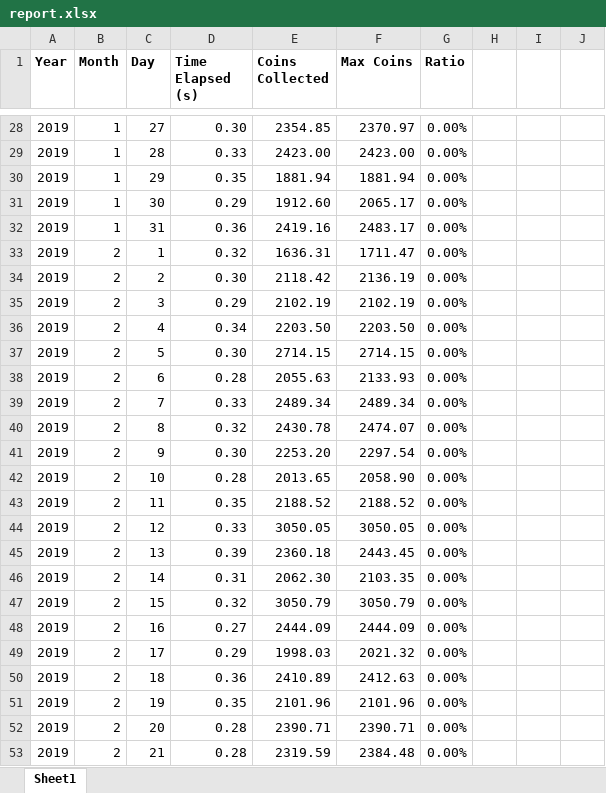
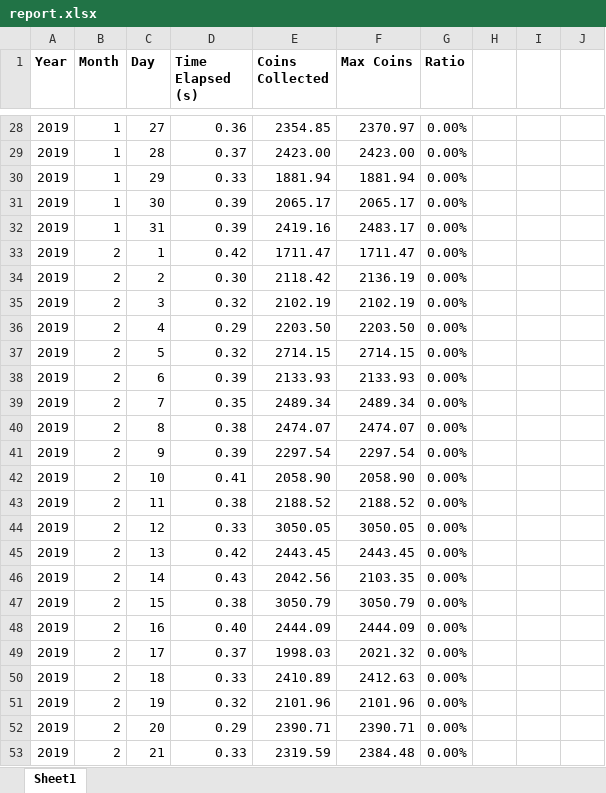
Before and after one commit to amariucaitheodor/informatics-large-practical, an Excel workbook: evaluator/report.xlsx, sheet Sheet1, drawn as a sheet; only a part is shown, gaps mark what is left out; values as stored, in another font and other column widths than the file's, no borders; conditional formats not drawn; the diff covers the shown part only; the diff names each change by its address in the sheet, - before the commit and + after, or states it on an @@ line.

```diff
--- a/evaluator/report.xlsx (sheet Sheet1)
+++ b/evaluator/report.xlsx (sheet Sheet1)
-D28 (Time Elapsed (s)): 0.30
+D28 (Time Elapsed (s)): 0.36
-D29 (Time Elapsed (s)): 0.33
+D29 (Time Elapsed (s)): 0.37
-D30 (Time Elapsed (s)): 0.35
+D30 (Time Elapsed (s)): 0.33
-D31 (Time Elapsed (s)): 0.29
+D31 (Time Elapsed (s)): 0.39
-E31 (Coins Collected): 1912.60
+E31 (Coins Collected): 2065.17
-D32 (Time Elapsed (s)): 0.36
+D32 (Time Elapsed (s)): 0.39
-D33 (Time Elapsed (s)): 0.32
+D33 (Time Elapsed (s)): 0.42
-E33 (Coins Collected): 1636.31
+E33 (Coins Collected): 1711.47
-D35 (Time Elapsed (s)): 0.29
+D35 (Time Elapsed (s)): 0.32
-D36 (Time Elapsed (s)): 0.34
+D36 (Time Elapsed (s)): 0.29
-D37 (Time Elapsed (s)): 0.30
+D37 (Time Elapsed (s)): 0.32
-D38 (Time Elapsed (s)): 0.28
+D38 (Time Elapsed (s)): 0.39
-E38 (Coins Collected): 2055.63
+E38 (Coins Collected): 2133.93
-D39 (Time Elapsed (s)): 0.33
+D39 (Time Elapsed (s)): 0.35
-D40 (Time Elapsed (s)): 0.32
+D40 (Time Elapsed (s)): 0.38
-E40 (Coins Collected): 2430.78
+E40 (Coins Collected): 2474.07
-D41 (Time Elapsed (s)): 0.30
+D41 (Time Elapsed (s)): 0.39
-E41 (Coins Collected): 2253.20
+E41 (Coins Collected): 2297.54
-D42 (Time Elapsed (s)): 0.28
+D42 (Time Elapsed (s)): 0.41
-E42 (Coins Collected): 2013.65
+E42 (Coins Collected): 2058.90
-D43 (Time Elapsed (s)): 0.35
+D43 (Time Elapsed (s)): 0.38
-D45 (Time Elapsed (s)): 0.39
+D45 (Time Elapsed (s)): 0.42
-E45 (Coins Collected): 2360.18
+E45 (Coins Collected): 2443.45
-D46 (Time Elapsed (s)): 0.31
+D46 (Time Elapsed (s)): 0.43
-E46 (Coins Collected): 2062.30
+E46 (Coins Collected): 2042.56
-D47 (Time Elapsed (s)): 0.32
+D47 (Time Elapsed (s)): 0.38
-D48 (Time Elapsed (s)): 0.27
+D48 (Time Elapsed (s)): 0.40
-D49 (Time Elapsed (s)): 0.29
+D49 (Time Elapsed (s)): 0.37
-D50 (Time Elapsed (s)): 0.36
+D50 (Time Elapsed (s)): 0.33
-D51 (Time Elapsed (s)): 0.35
+D51 (Time Elapsed (s)): 0.32
-D52 (Time Elapsed (s)): 0.28
+D52 (Time Elapsed (s)): 0.29
-D53 (Time Elapsed (s)): 0.28
+D53 (Time Elapsed (s)): 0.33
```
Also changed, not shown: 908 edited cells elsewhere in this sheet, 40 other files.
